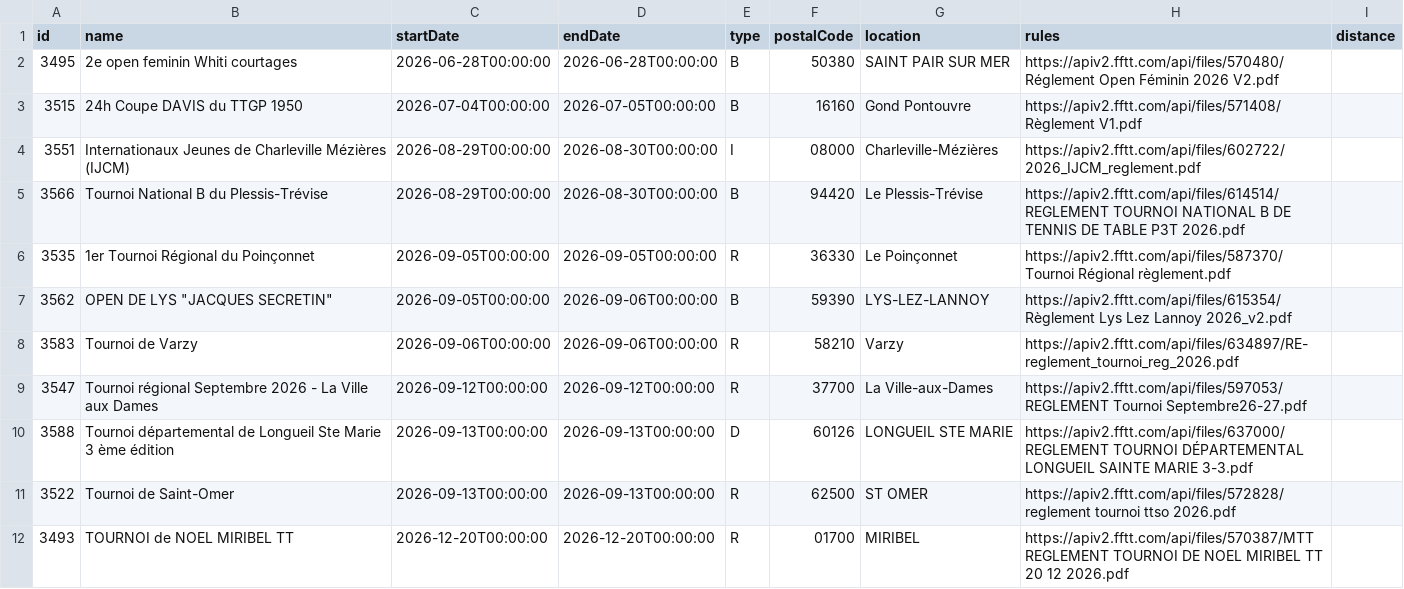
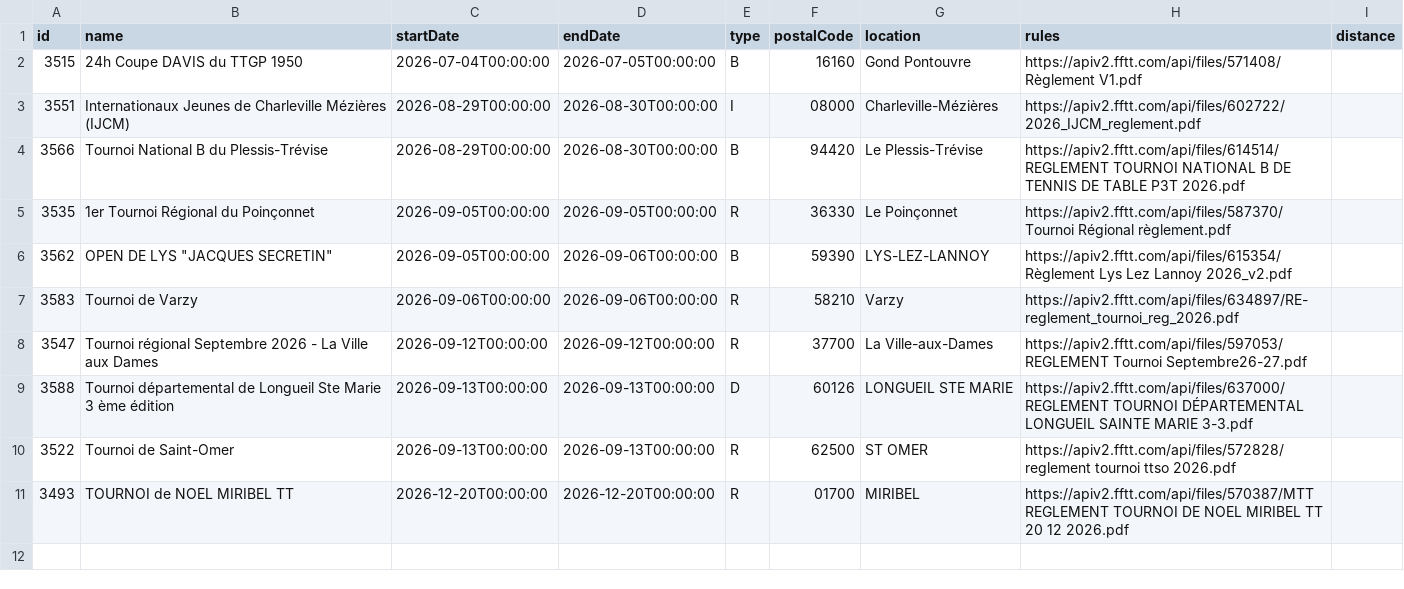
Before and after one commit to dcuenot/scrape_tournaments, a CSV file: csv/tournois.csv, drawn as a sheet; the diff names each change by its address in the sheet, - before the commit and + after, or states it on an @@ line.

```diff
--- a/csv/tournois.csv
+++ b/csv/tournois.csv
-row 2: 3495 | 2e open feminin Whiti courtages | 2026-06-28T00:00:00 | 2026-06-28T00:00:00 | B | 50380 | SAINT PAIR SUR MER | https://apiv2.fftt.com/api/files/570480/Réglement Open Féminin 2026 V2.pdf
```
